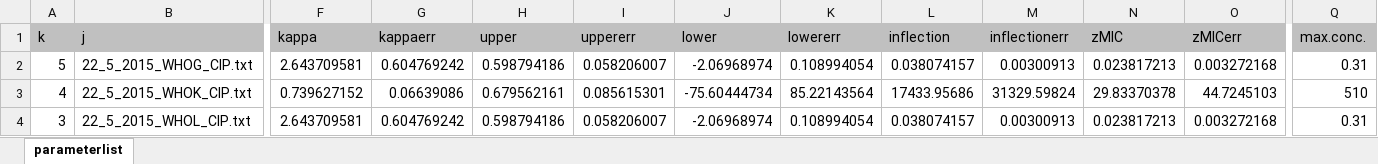
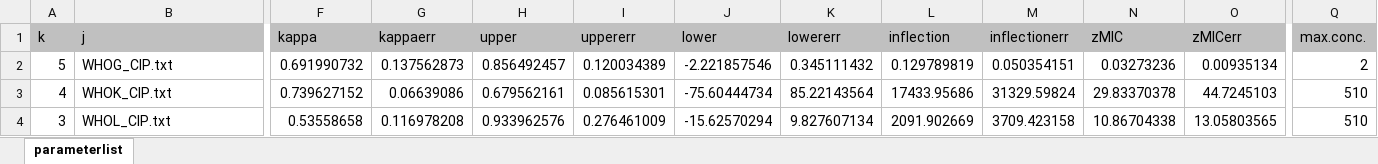
Before and after one commit to calthaus/PDfunction, an Excel workbook: SupplementaryMaterial/TableS2/output/singleplot_statistics_Panel.xlsx, sheet parameterlist, drawn as a sheet; only a part is shown, gaps mark what is left out; values as stored, in another font and other column widths than the file's, no borders; the diff covers the shown part only; the diff names each change by its address in the sheet, - before the commit and + after, or states it on an @@ line.

```diff
--- a/SupplementaryMaterial/TableS2/output/singleplot_statistics_Panel.xlsx (sheet parameterlist)
+++ b/SupplementaryMaterial/TableS2/output/singleplot_statistics_Panel.xlsx (sheet parameterlist)
-B2 (j): 22_5_2015_WHOG_CIP.txt
+B2 (j): WHOG_CIP.txt
-F2 (kappa): 2.643709581
+F2 (kappa): 0.691990732
-G2 (kappaerr): 0.604769242
+G2 (kappaerr): 0.137562873
-H2 (upper): 0.598794186
+H2 (upper): 0.856492457
-I2 (uppererr): 0.058206007
+I2 (uppererr): 0.120034389
-J2 (lower): -2.06968974
+J2 (lower): -2.221857546
-K2 (lowererr): 0.108994054
+K2 (lowererr): 0.345111432
-L2 (inflection): 0.038074157
+L2 (inflection): 0.129789819
-M2 (inflectionerr): 0.00300913
+M2 (inflectionerr): 0.050354151
-N2 (zMIC): 0.023817213
+N2 (zMIC): 0.03273236
-O2 (zMICerr): 0.003272168
+O2 (zMICerr): 0.00935134
-Q2 (max.conc.): 0.31
+Q2 (max.conc.): 2
-B3 (j): 22_5_2015_WHOK_CIP.txt
+B3 (j): WHOK_CIP.txt
-B4 (j): 22_5_2015_WHOL_CIP.txt
+B4 (j): WHOL_CIP.txt
-F4 (kappa): 2.643709581
+F4 (kappa): 0.53558658
-G4 (kappaerr): 0.604769242
+G4 (kappaerr): 0.116978208
-H4 (upper): 0.598794186
+H4 (upper): 0.933962576
-I4 (uppererr): 0.058206007
+I4 (uppererr): 0.276461009
-J4 (lower): -2.06968974
+J4 (lower): -15.62570294
-K4 (lowererr): 0.108994054
+K4 (lowererr): 9.827607134
-L4 (inflection): 0.038074157
+L4 (inflection): 2091.902669
-M4 (inflectionerr): 0.00300913
+M4 (inflectionerr): 3709.423158
-N4 (zMIC): 0.023817213
+N4 (zMIC): 10.86704338
-O4 (zMICerr): 0.003272168
+O4 (zMICerr): 13.05803565
-Q4 (max.conc.): 0.31
+Q4 (max.conc.): 510
```
Also changed, not shown: 24 edited cells elsewhere in this sheet, Table1/output/summary_statistics_Table1.xlsx, 29 other files.
